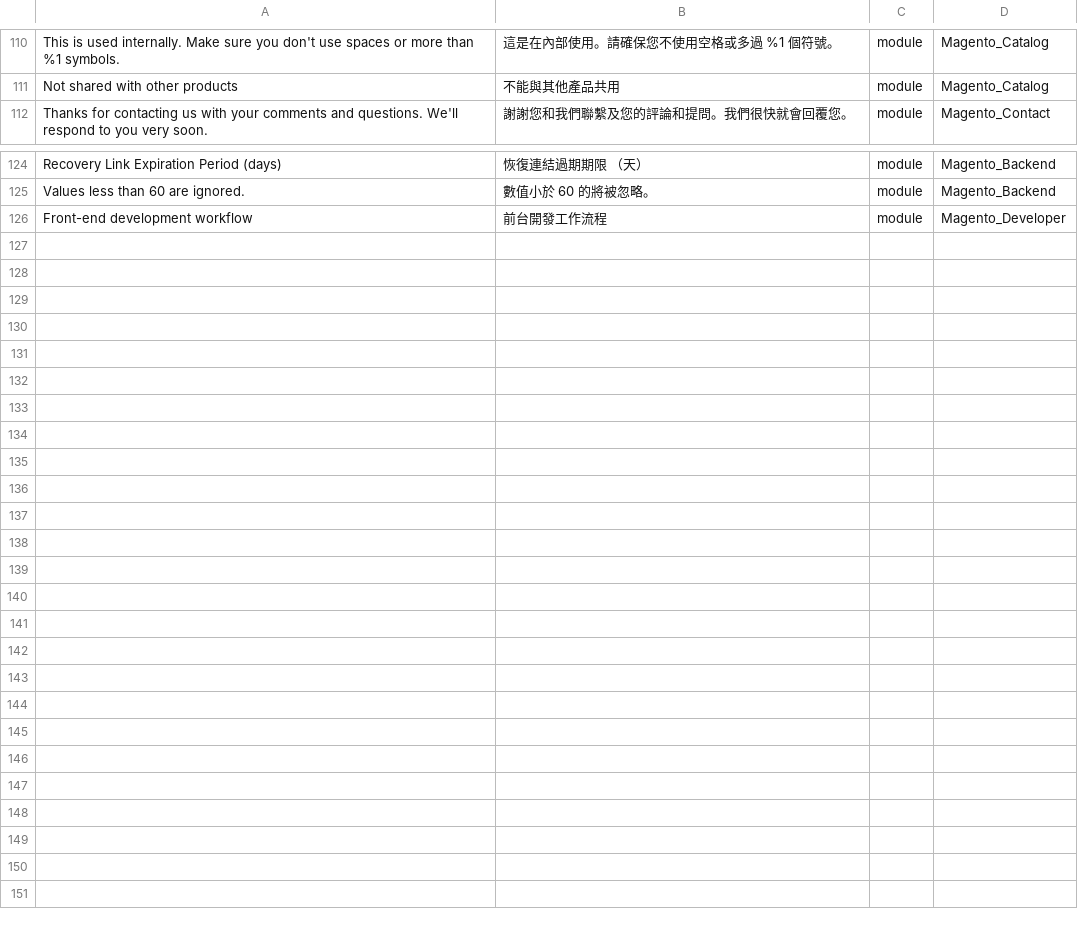
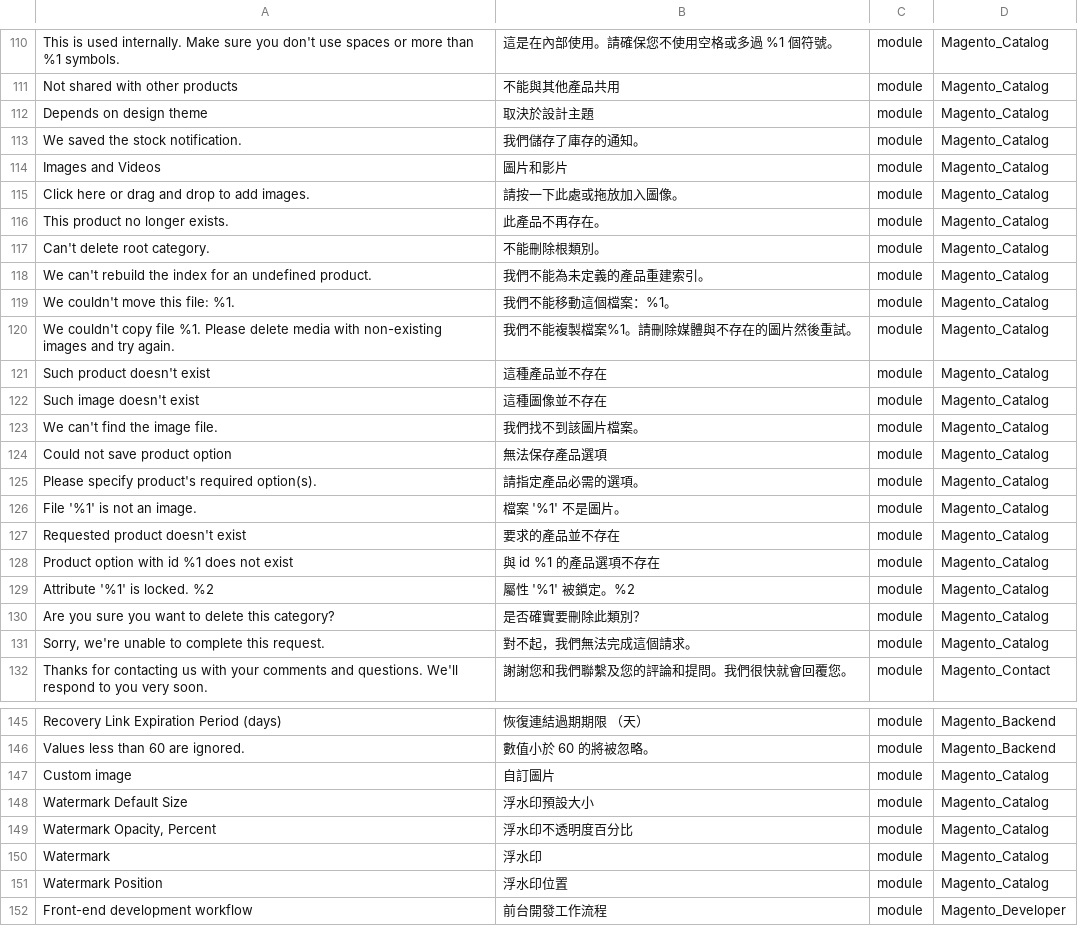
Before and after one commit to dotgotw/language_zh_tw, a CSV file: zh_TW.csv, drawn as a sheet; only a part is shown, gaps mark what is left out; the diff covers the shown part only; the diff names each change by its address in the sheet, - before the commit and + after, or states it on an @@ line.

```diff
--- a/zh_TW.csv
+++ b/zh_TW.csv
+row 112: Depends on design theme | 取決於設計主題 | module | Magento_Catalog
+row 113: We saved the stock notification. | 我們儲存了庫存的通知。 | module | Magento_Catalog
+row 114: Images and Videos | 圖片和影片 | module | Magento_Catalog
+row 115: Click here or drag and drop to add images. | 請按一下此處或拖放加入圖像。 | module | Magento_Catalog
+row 116: This product no longer exists. | 此產品不再存在。 | module | Magento_Catalog
+row 117: Can't delete root category. | 不能刪除根類別。 | module | Magento_Catalog
+row 118: We can't rebuild the index for an undefined product. | 我們不能為未定義的產品重建索引。 | module | Magento_Catalog
+row 119: We couldn't move this file: %1. | 我們不能移動這個檔案：%1。 | module | Magento_Catalog
+row 120: We couldn't copy file %1. Please delete media with non-existing images and try again. | 我們不能複製檔案%1。請刪除媒體與不存在的圖片然後重試。 | module | Magento_Catalog
+row 121: Such product doesn't exist | 這種產品並不存在 | module | Magento_Catalog
+row 122: Such image doesn't exist | 這種圖像並不存在 | module | Magento_Catalog
+row 123: We can't find the image file. | 我們找不到該圖片檔案。 | module | Magento_Catalog
+row 124: Could not save product option | 無法保存產品選項 | module | Magento_Catalog
+row 125: Please specify product's required option(s). | 請指定產品必需的選項。 | module | Magento_Catalog
+row 126: File '%1' is not an image. | 檔案 '%1' 不是圖片。 | module | Magento_Catalog
+row 127: Requested product doesn't exist | 要求的產品並不存在 | module | Magento_Catalog
+row 128: Product option with id %1 does not exist | 與 id %1 的產品選項不存在 | module | Magento_Catalog
+row 129: Attribute '%1' is locked. %2 | 屬性 '%1' 被鎖定。%2 | module | Magento_Catalog
+row 130: Are you sure you want to delete this category? | 是否確實要刪除此類別？ | module | Magento_Catalog
+row 131: Sorry, we're unable to complete this request. | 對不起，我們無法完成這個請求。 | module | Magento_Catalog
+row 147: Custom image | 自訂圖片 | module | Magento_Catalog
+row 148: Watermark Default Size | 浮水印預設大小 | module | Magento_Catalog
+row 149: Watermark Opacity, Percent | 浮水印不透明度百分比 | module | Magento_Catalog
+row 150: Watermark | 浮水印 | module | Magento_Catalog
+row 151: Watermark Position | 浮水印位置 | module | Magento_Catalog
```
Also changed, not shown: 1 added row elsewhere in this file, 1 other file.
